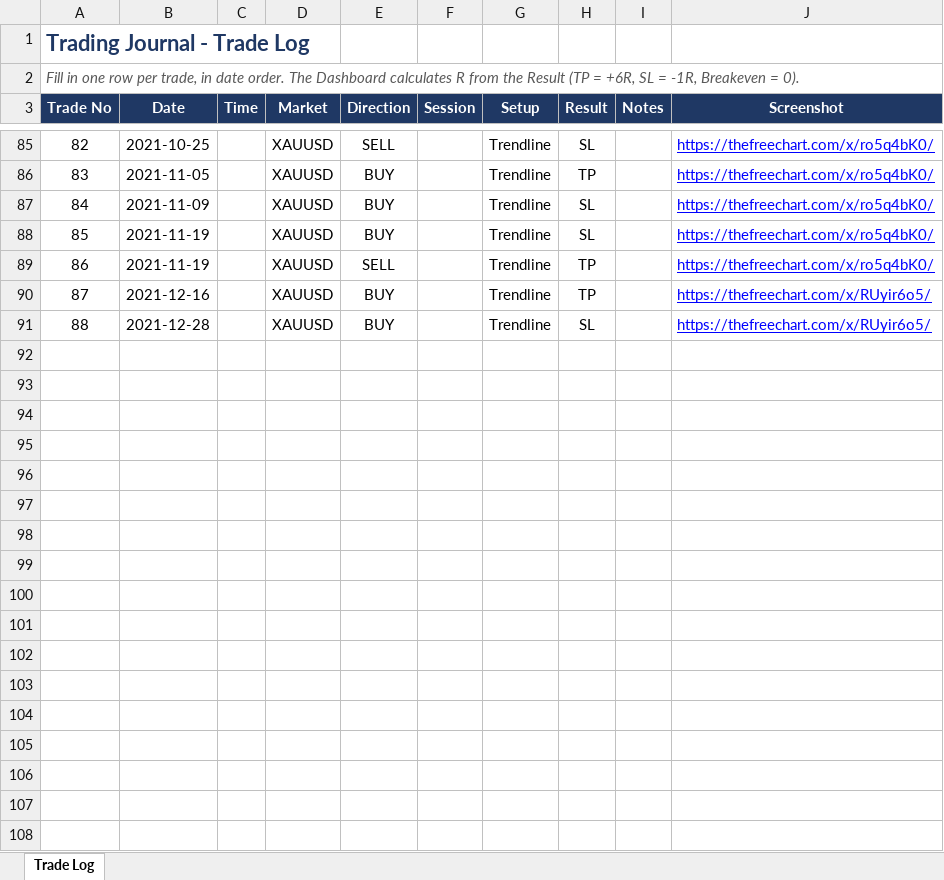
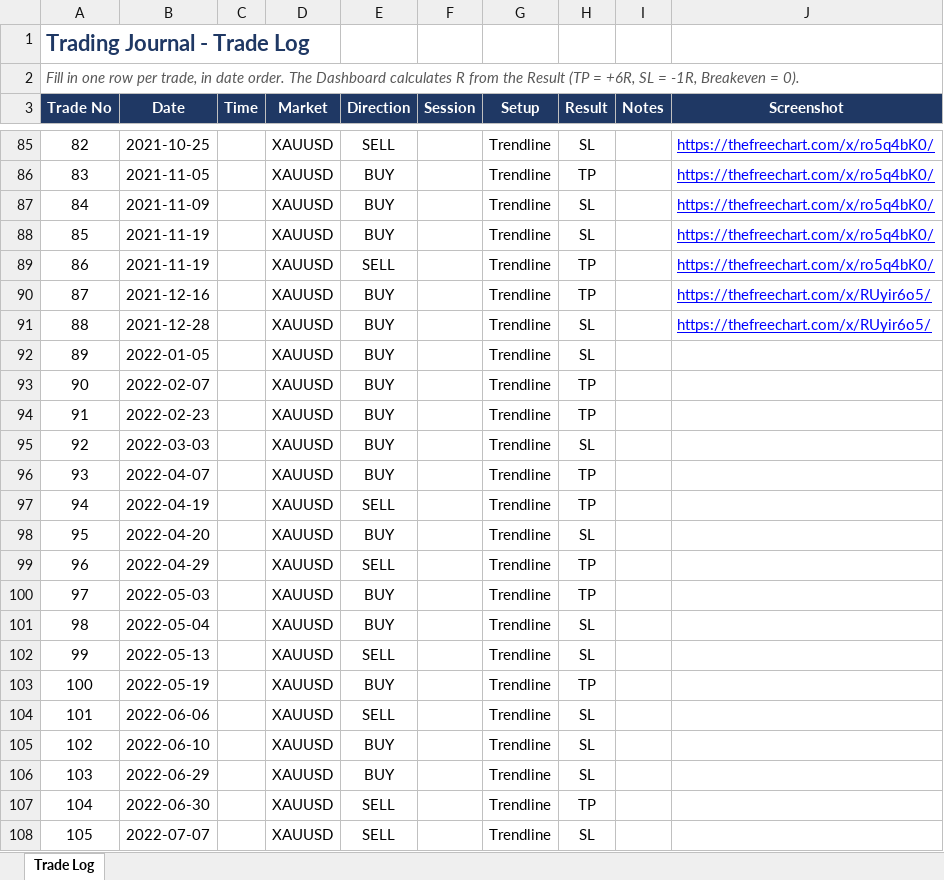
Before and after one commit to mufagustave3/trading-journal, an Excel workbook: trades.xlsx, sheet Trade Log, drawn as a sheet; only a part is shown, gaps mark what is left out; values as stored, in another font and other column widths than the file's, no borders; table styles not drawn; the diff covers the shown part only; the diff names each change by its address in the sheet, - before the commit and + after, or states it on an @@ line.

Commit message:
data added

```diff
--- a/trades.xlsx (sheet Trade Log)
+++ b/trades.xlsx (sheet Trade Log)
+row 92: 89 | 2022-01-05 |  | XAUUSD | BUY |  | Trendline | SL
+row 93: 90 | 2022-02-07 |  | XAUUSD | BUY |  | Trendline | TP
+row 94: 91 | 2022-02-23 |  | XAUUSD | BUY |  | Trendline | TP
+row 95: 92 | 2022-03-03 |  | XAUUSD | BUY |  | Trendline | SL
+row 96: 93 | 2022-04-07 |  | XAUUSD | BUY |  | Trendline | TP
+row 97: 94 | 2022-04-19 |  | XAUUSD | SELL |  | Trendline | TP
+row 98: 95 | 2022-04-20 |  | XAUUSD | BUY |  | Trendline | SL
+row 99: 96 | 2022-04-29 |  | XAUUSD | SELL |  | Trendline | TP
+row 100: 97 | 2022-05-03 |  | XAUUSD | BUY |  | Trendline | TP
+row 101: 98 | 2022-05-04 |  | XAUUSD | BUY |  | Trendline | SL
+row 102: 99 | 2022-05-13 |  | XAUUSD | SELL |  | Trendline | SL
+row 103: 100 | 2022-05-19 |  | XAUUSD | BUY |  | Trendline | TP
+row 104: 101 | 2022-06-06 |  | XAUUSD | SELL |  | Trendline | SL
+row 105: 102 | 2022-06-10 |  | XAUUSD | BUY |  | Trendline | SL
+row 106: 103 | 2022-06-29 |  | XAUUSD | BUY |  | Trendline | SL
+row 107: 104 | 2022-06-30 |  | XAUUSD | SELL |  | Trendline | TP
+row 108: 105 | 2022-07-07 |  | XAUUSD | SELL |  | Trendline | SL
```
Also changed, not shown: 19 added rows elsewhere in this sheet.
